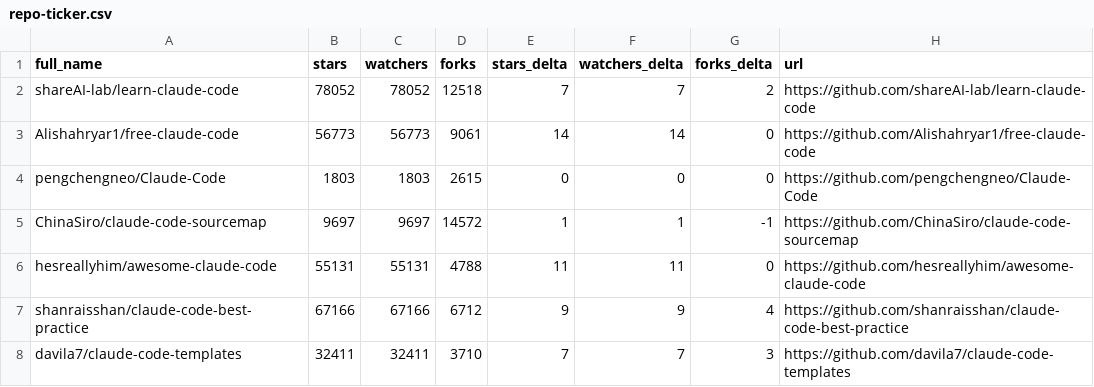
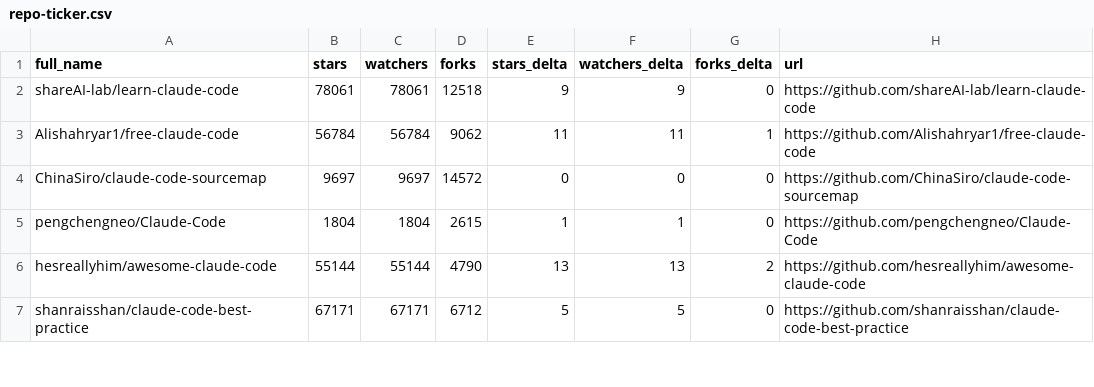
Before and after one commit to markbyrne938-crypto/awesome-claude-code, a CSV file: data/repo-ticker.csv, drawn as a sheet; only a part is shown; the diff covers the shown part only.

```diff
--- a/data/repo-ticker.csv
+++ b/data/repo-ticker.csv
@@ -1,8 +1,7 @@
 full_name,stars,watchers,forks,stars_delta,watchers_delta,forks_delta,url
-shareAI-lab/learn-claude-code,78052,78052,12518,7,7,2,https://github.com/shareAI-lab/learn-claude-code
-Alishahryar1/free-claude-code,56773,56773,9061,14,14,0,https://github.com/Alishahryar1/free-claude-code
-pengchengneo/Claude-Code,1803,1803,2615,0,0,0,https://github.com/pengchengneo/Claude-Code
-ChinaSiro/claude-code-sourcemap,9697,9697,14572,1,1,-1,https://github.com/ChinaSiro/claude-code-sourcemap
-hesreallyhim/awesome-claude-code,55131,55131,4788,11,11,0,https://github.com/hesreallyhim/awesome-claude-code
-shanraisshan/claude-code-best-practice,67166,67166,6712,9,9,4,https://github.com/shanraisshan/claude-code-best-practice
-davila7/claude-code-templates,32411,32411,3710,7,7,3,https://github.com/davila7/claude-code-templates
+shareAI-lab/learn-claude-code,78061,78061,12518,9,9,0,https://github.com/shareAI-lab/learn-claude-code
+Alishahryar1/free-claude-code,56784,56784,9062,11,11,1,https://github.com/Alishahryar1/free-claude-code
+ChinaSiro/claude-code-sourcemap,9697,9697,14572,0,0,0,https://github.com/ChinaSiro/claude-code-sourcemap
+pengchengneo/Claude-Code,1804,1804,2615,1,1,0,https://github.com/pengchengneo/Claude-Code
+hesreallyhim/awesome-claude-code,55144,55144,4790,13,13,2,https://github.com/hesreallyhim/awesome-claude-code
+shanraisshan/claude-code-best-practice,67171,67171,6712,5,5,0,https://github.com/shanraisshan/claude-code-best-practice
```
Also changed, not shown: 2 added rows, 1 removed row, 3 moved rows and 121 edited cells elsewhere in this file, 2 other files.
